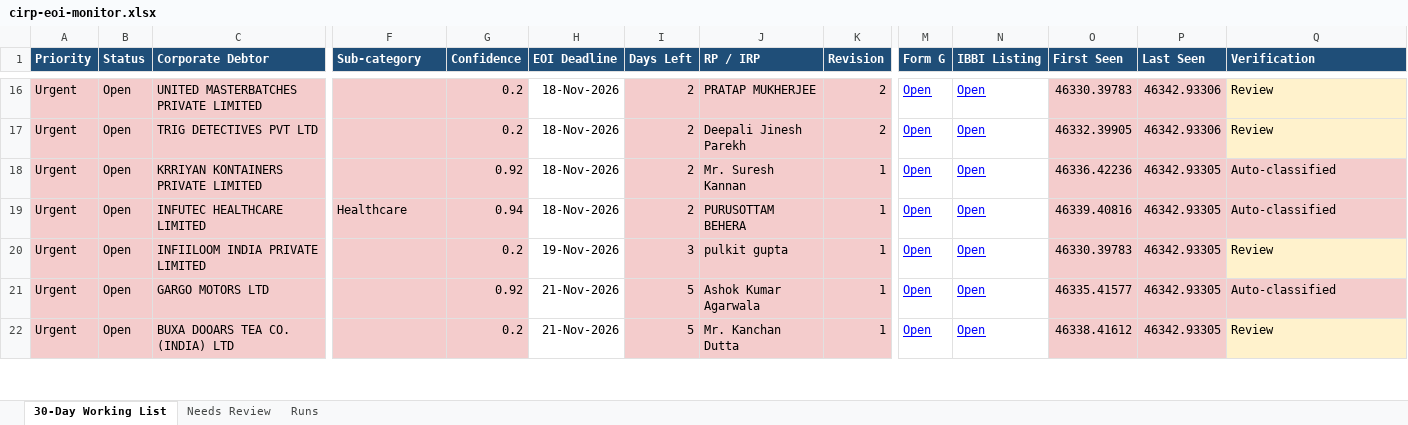
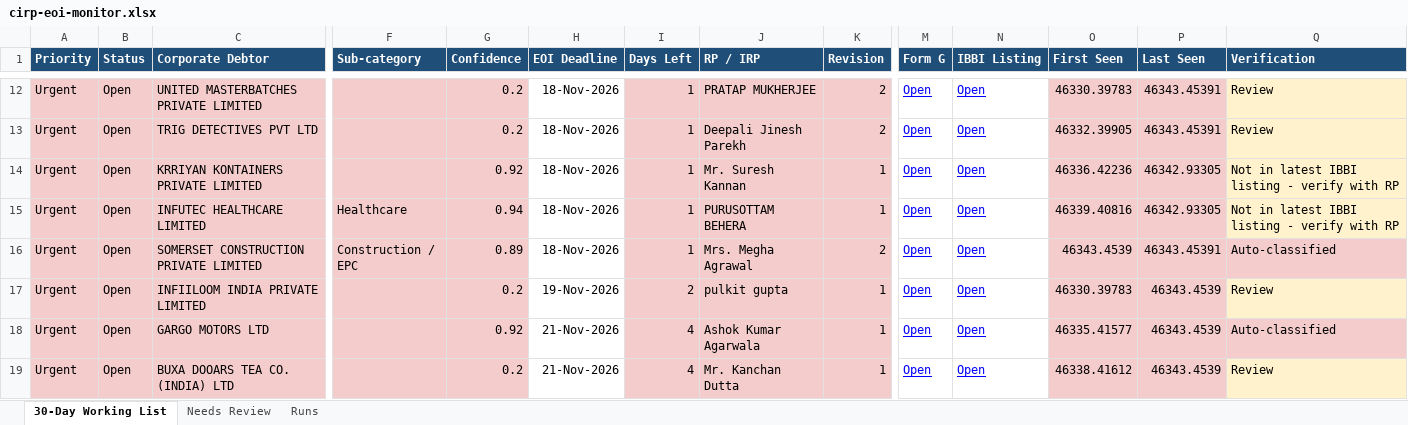
Before and after one commit to Raksham97/cirp-eoi-monitor, an Excel workbook: docs/cirp-eoi-monitor.xlsx, sheet 30-Day Working List, drawn as a sheet; only a part is shown, gaps mark what is left out; values as stored, in another font and other column widths than the file's, no borders; addresses are those after the commit; rows hold the shown columns only; the diff covers the shown part only; the diff names each change by its address in the sheet, - before the commit and + after, or states it on an @@ line.

```diff
--- a/docs/cirp-eoi-monitor.xlsx (sheet 30-Day Working List)
+++ b/docs/cirp-eoi-monitor.xlsx (sheet 30-Day Working List)
-I12:I15 (Days Left): 2
+I12:I15 (Days Left): 1
-P12:P13 (Last Seen): 46342.93306
+P12:P13 (Last Seen): 46343.45391
-Q14:Q15 (Verification): Auto-classified
+Q14:Q15 (Verification): Not in latest IBBI listing - verify with RP
-Q14:Q15 fill: #F4CCCC
+Q14:Q15 fill: #FFF2CC
+row 16: Urgent | Open | SOMERSET CONSTRUCTION PRIVATE LIMITED | Construction / EPC | 0.89 | 18-Nov-2026 | 1 | Mrs. Megha Agrawal | 2 | Open | Open | 46343.4539 | 46343.45391 | Auto-classified
-I17 (Days Left): 3
+I17 (Days Left): 2
-P17:P19 (Last Seen): 46342.93305
+P17:P19 (Last Seen): 46343.4539
-I18:I19 (Days Left): 5
+I18:I19 (Days Left): 4
```
Also changed, not shown: 4 added rows, 5 removed rows, 94 edited cells and cell formats elsewhere in this sheet, sheet Needs Review, sheet Runs, 6 other files.
